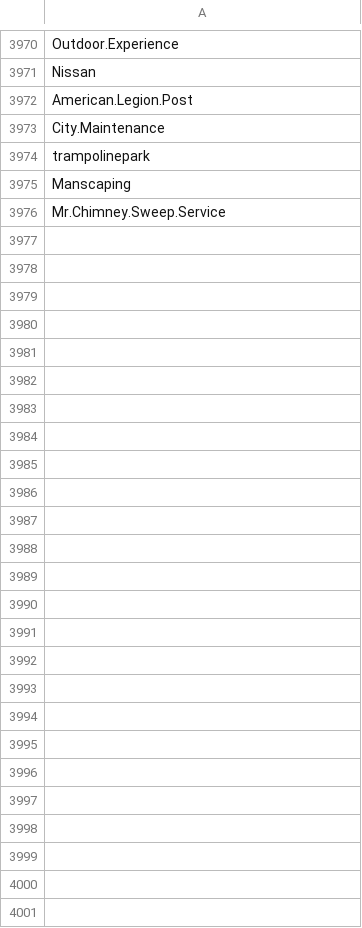
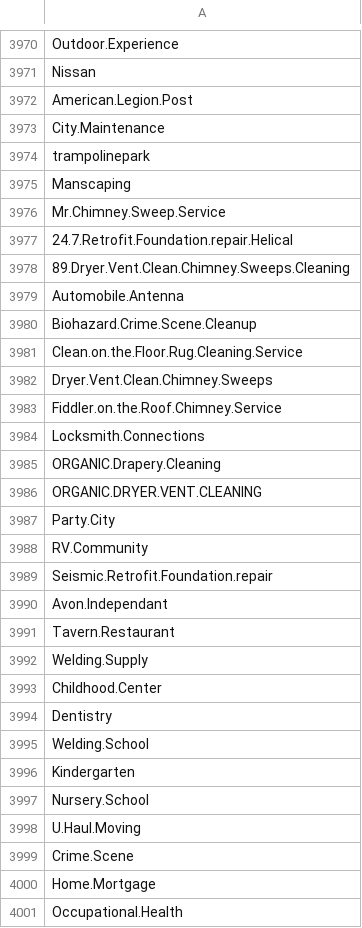
Before and after one commit to lukn00/luke-filter, a CSV file: _bads.csv, drawn as a sheet; only a part is shown, gaps mark what is left out; the diff names each change by its address in the sheet, - before the commit and + after, or states it on an @@ line.

Commit message:
goodupdatebads

```diff
--- a/_bads.csv
+++ b/_bads.csv
+row 3977: 24.7.Retrofit.Foundation.repair.Helical
+row 3978: 89.Dryer.Vent.Clean.Chimney.Sweeps.Cleaning
+row 3979: Automobile.Antenna
+row 3980: Biohazard.Crime.Scene.Cleanup
+row 3981: Clean.on.the.Floor.Rug.Cleaning.Service
+row 3982: Dryer.Vent.Clean.Chimney.Sweeps
+row 3983: Fiddler.on.the.Roof.Chimney.Service
+row 3984: Locksmith.Connections
+row 3985: ORGANIC.Drapery.Cleaning
+row 3986: ORGANIC.DRYER.VENT.CLEANING
+row 3987: Party.City
+row 3988: RV.Community
+row 3989: Seismic.Retrofit.Foundation.repair
+row 3990: Avon.Independant
+row 3991: Tavern.Restaurant
+row 3992: Welding.Supply
+row 3993: Childhood.Center
+row 3994: Dentistry
+row 3995: Welding.School
+row 3996: Kindergarten
+row 3997: Nursery.School
+row 3998: U.Haul.Moving
+row 3999: Crime.Scene
+row 4000: Home.Mortgage
+row 4001: Occupational.Health
```
